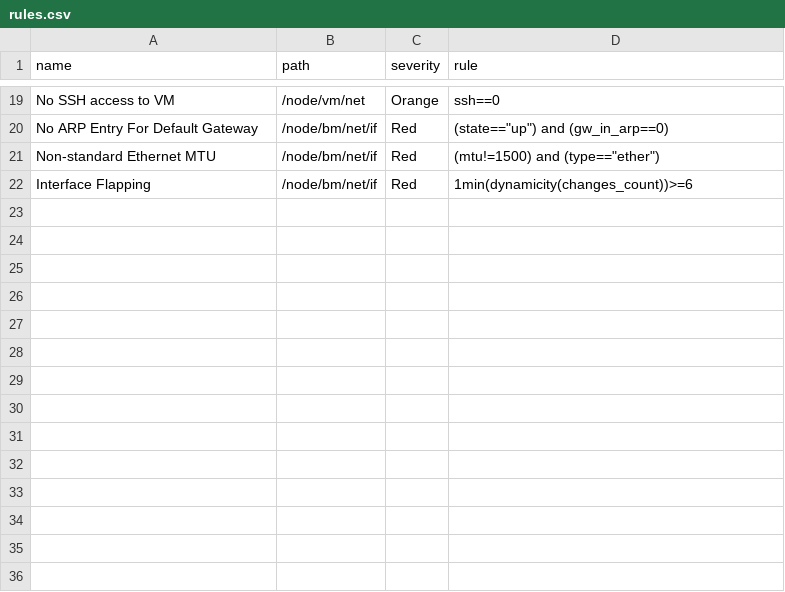
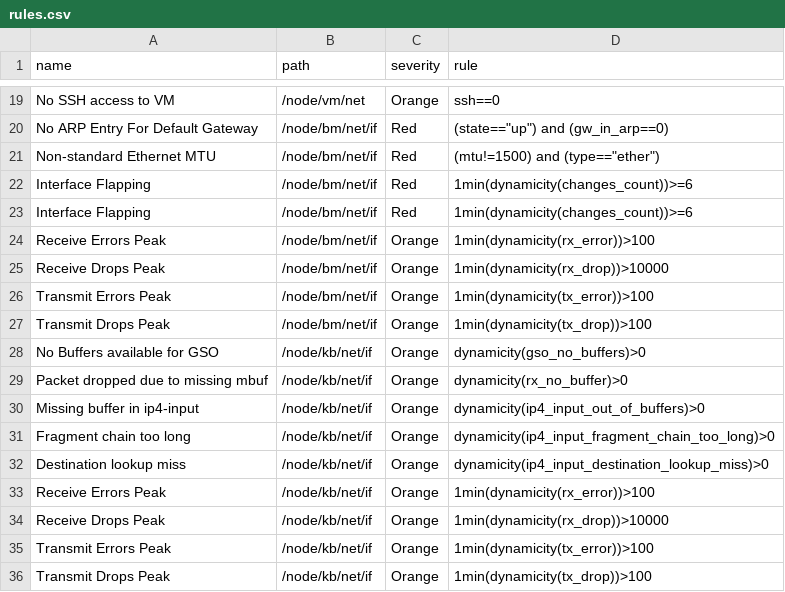
Before and after one commit to Advanced-Observability/dxagent, a CSV file: res/rules.csv, drawn as a sheet; only a part is shown, gaps mark what is left out.

Commit message:
added VPP err counters in metrics&rules

```diff
--- a/res/rules.csv
+++ b/res/rules.csv
@@ -22 +22,15 @@ name,path,severity,rule,
 "Interface Flapping",/node/bm/net/if,Red,1min(dynamicity(changes_count))>=6
+"Interface Flapping",/node/bm/net/if,Red,1min(dynamicity(changes_count))>=6
+"Receive Errors Peak",/node/bm/net/if,Orange,1min(dynamicity(rx_error))>100
+"Receive Drops Peak",/node/bm/net/if,Orange,1min(dynamicity(rx_drop))>10000
+"Transmit Errors Peak",/node/bm/net/if,Orange,1min(dynamicity(tx_error))>100
+"Transmit Drops Peak",/node/bm/net/if,Orange,1min(dynamicity(tx_drop))>100
+"No Buffers available for GSO",/node/kb/net/if,Orange,dynamicity(gso_no_buffers)>0
+"Packet dropped due to missing mbuf",/node/kb/net/if,Orange,dynamicity(rx_no_buffer)>0
+"Missing buffer in ip4-input",/node/kb/net/if,Orange,dynamicity(ip4_input_out_of_buffers)>0
+"Fragment chain too long",/node/kb/net/if,Orange,dynamicity(ip4_input_fragment_chain_too_long)>0
+"Destination lookup miss",/node/kb/net/if,Orange,dynamicity(ip4_input_destination_lookup_miss)>0
+"Receive Errors Peak",/node/kb/net/if,Orange,1min(dynamicity(rx_error))>100
+"Receive Drops Peak",/node/kb/net/if,Orange,1min(dynamicity(rx_drop))>10000
+"Transmit Errors Peak",/node/kb/net/if,Orange,1min(dynamicity(tx_error))>100
+"Transmit Drops Peak",/node/kb/net/if,Orange,1min(dynamicity(tx_drop))>100
```
Also changed, not shown: res/metrics.csv, 4 other files.
